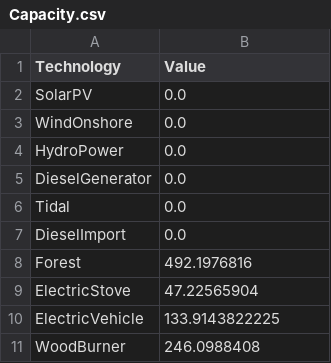
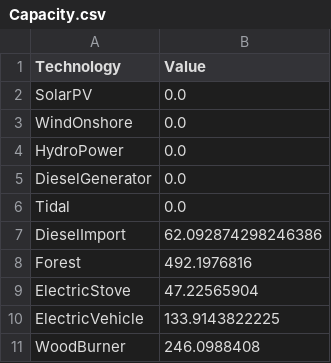
Before and after one commit to TahaAhmedSiddiqui/Energy-Modelling---Isle-of-Eigg, a CSV file: 3. Output/Capacity.csv, drawn as a sheet.

```diff
--- a/3. Output/Capacity.csv
+++ b/3. Output/Capacity.csv
@@ -6,3 +6,3 @@ DieselGenerator,0.0
 Tidal,0.0
-DieselImport,0.0
+DieselImport,62.092874298246386
 Forest,492.1976816
```
Also changed, not shown: 1 other file.
